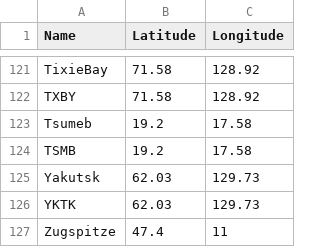
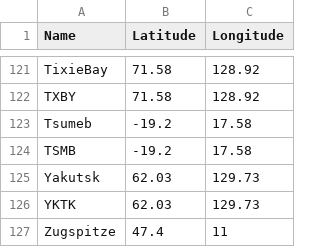
Before and after one commit to NLarsen15/OTSOpy, a CSV file: OTSO/Parameters/functions/StationList.csv, drawn as a sheet; only a part is shown, gaps mark what is left out.

Commit message:
Tsumeb fix

```diff
--- a/OTSO/Parameters/functions/StationList.csv
+++ b/OTSO/Parameters/functions/StationList.csv
@@ -122,4 +122,4 @@ TixieBay,71.58,128.92
 TXBY,71.58,128.92
-Tsumeb,19.2,17.58
-TSMB,19.2,17.58
+Tsumeb,-19.2,17.58
+TSMB,-19.2,17.58
 Yakutsk,62.03,129.73
```
